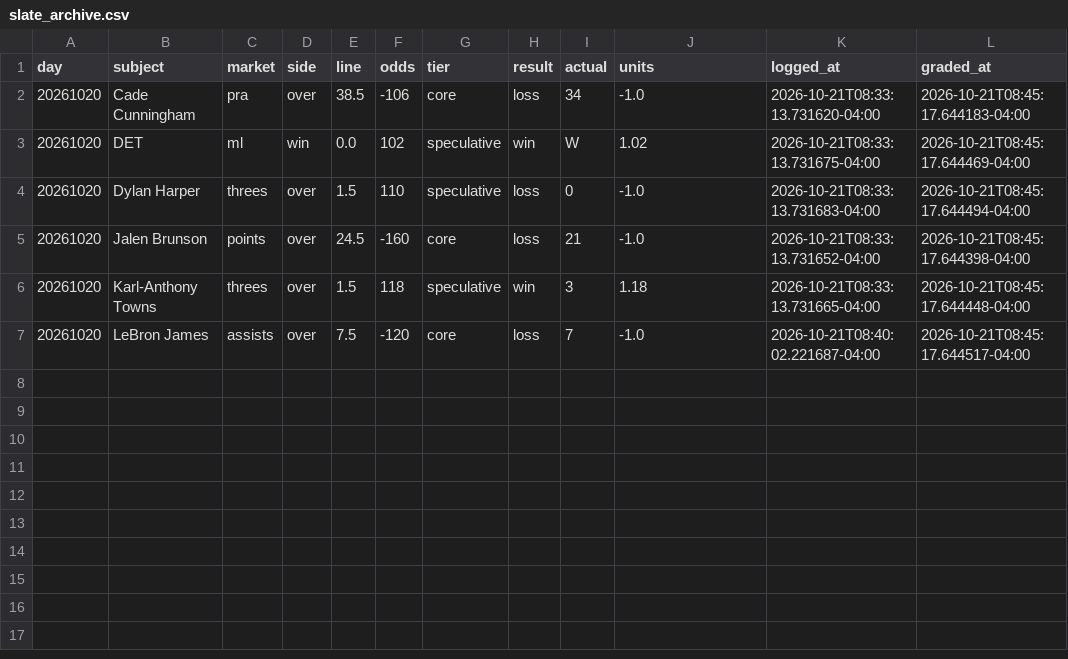
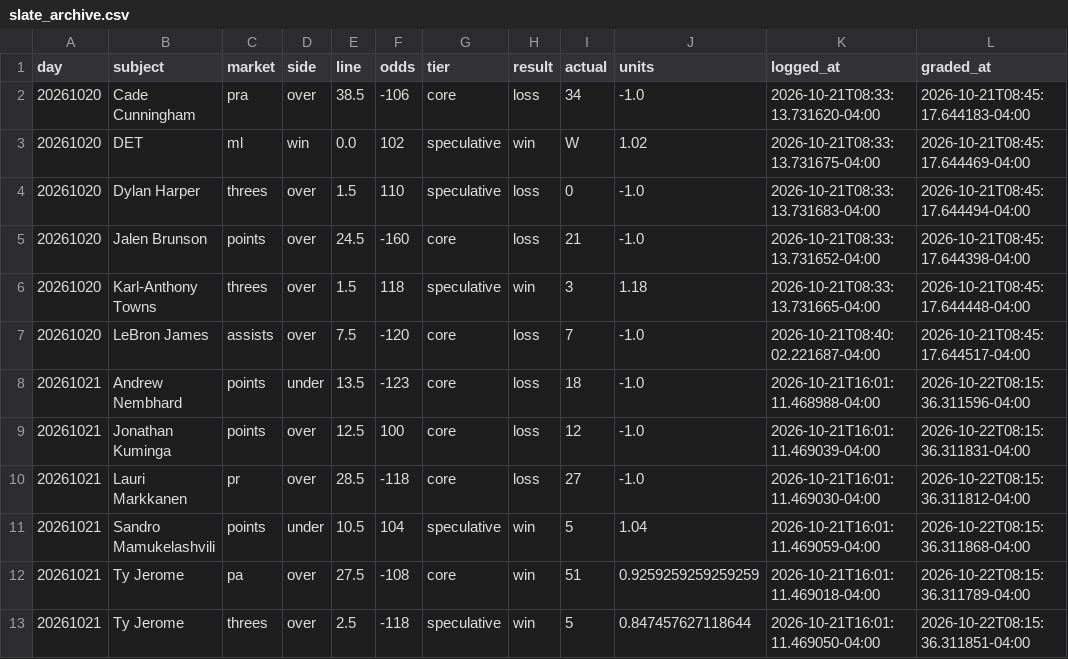
Before and after one commit to nwanachonwana-droid/BBALLIQ, a CSV file: data/slate_archive.csv, drawn as a sheet.

```diff
--- a/data/slate_archive.csv
+++ b/data/slate_archive.csv
@@ -7 +7,7 @@ day,subject,market,side,line,odds,tier,result,actual,units,logged_at,graded_at
 20261020,LeBron James,assists,over,7.5,-120,core,loss,7,-1.0,2026-10-21T08:40:02.221687-04:00,2026-10-21T08:45:17.644517-04:00
+20261021,Andrew Nembhard,points,under,13.5,-123,core,loss,18,-1.0,2026-10-21T16:01:11.468988-04:00,2026-10-22T08:15:36.311596-04:00
+20261021,Jonathan Kuminga,points,over,12.5,100,core,loss,12,-1.0,2026-10-21T16:01:11.469039-04:00,2026-10-22T08:15:36.311831-04:00
+20261021,Lauri Markkanen,pr,over,28.5,-118,core,loss,27,-1.0,2026-10-21T16:01:11.469030-04:00,2026-10-22T08:15:36.311812-04:00
+20261021,Sandro Mamukelashvili,points,under,10.5,104,speculative,win,5,1.04,2026-10-21T16:01:11.469059-04:00,2026-10-22T08:15:36.311868-04:00
+20261021,Ty Jerome,pa,over,27.5,-108,core,win,51,0.9259259259259259,2026-10-21T16:01:11.469018-04:00,2026-10-22T08:15:36.311789-04:00
+20261021,Ty Jerome,threes,over,2.5,-118,speculative,win,5,0.847457627118644,2026-10-21T16:01:11.469050-04:00,2026-10-22T08:15:36.311851-04:00
```
Also changed, not shown: data/covers_archive.csv, 4 other files.
